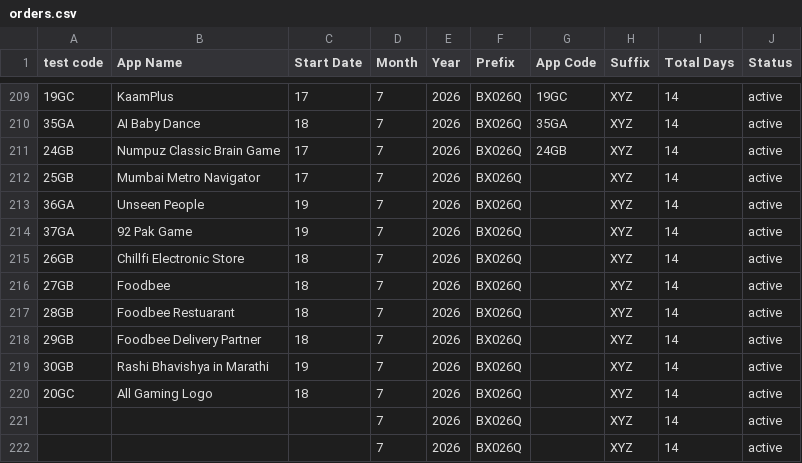
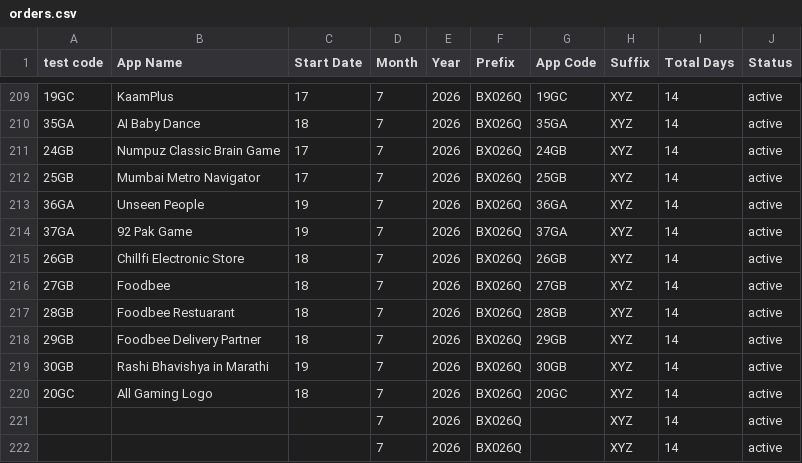
Before and after one commit to weapptesters-design/Client_Portal, a CSV file: orders.csv, drawn as a sheet; only a part is shown, gaps mark what is left out.

```diff
--- a/orders.csv
+++ b/orders.csv
@@ -211,11 +211,11 @@ test code,App Name,Start Date,Month ,Year,Prefix,App Code,Suffix ,Total Days,Sta
 24GB,Numpuz Classic Brain Game ,17,7,2026,BX026Q,24GB,XYZ,14,active
-25GB,Mumbai Metro Navigator ,17,7,2026,BX026Q,,XYZ,14,active
-36GA ,Unseen People ,19,7,2026,BX026Q,,XYZ,14,active
-37GA,92 Pak Game ,19,7,2026,BX026Q,,XYZ,14,active
-26GB,Chillfi Electronic Store ,18,7,2026,BX026Q,,XYZ,14,active
-27GB,Foodbee,18,7,2026,BX026Q,,XYZ,14,active
-28GB,Foodbee Restuarant ,18,7,2026,BX026Q,,XYZ,14,active
-29GB,Foodbee Delivery Partner ,18,7,2026,BX026Q,,XYZ,14,active
-30GB,Rashi Bhavishya in Marathi,19,7,2026,BX026Q,,XYZ,14,active
-20GC,All Gaming Logo ,18,7,2026,BX026Q,,XYZ,14,active
+25GB,Mumbai Metro Navigator ,17,7,2026,BX026Q,25GB,XYZ,14,active
+36GA ,Unseen People ,19,7,2026,BX026Q,36GA ,XYZ,14,active
+37GA,92 Pak Game ,19,7,2026,BX026Q,37GA,XYZ,14,active
+26GB,Chillfi Electronic Store ,18,7,2026,BX026Q,26GB,XYZ,14,active
+27GB,Foodbee,18,7,2026,BX026Q,27GB,XYZ,14,active
+28GB,Foodbee Restuarant ,18,7,2026,BX026Q,28GB,XYZ,14,active
+29GB,Foodbee Delivery Partner ,18,7,2026,BX026Q,29GB,XYZ,14,active
+30GB,Rashi Bhavishya in Marathi,19,7,2026,BX026Q,30GB,XYZ,14,active
+20GC,All Gaming Logo ,18,7,2026,BX026Q,20GC,XYZ,14,active
 ,,,7,2026,BX026Q,,XYZ,14,active
```
Also changed, not shown: 3 other files.
